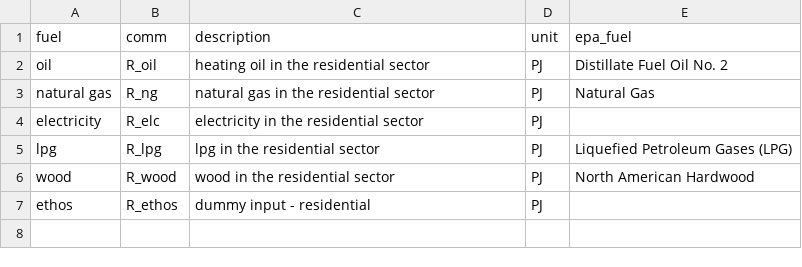
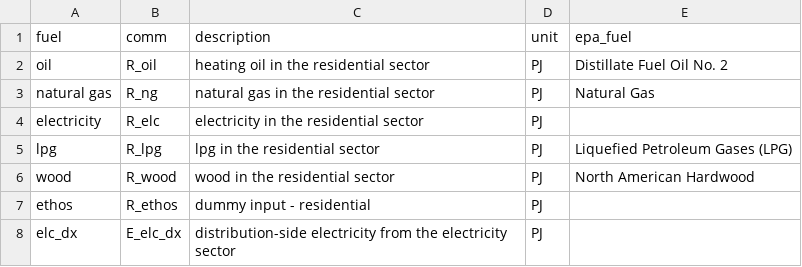
Before and after one commit to idelder/canoe-residential, a CSV file: input_files/fuel_commodities.csv, drawn as a sheet.

```diff
--- a/input_files/fuel_commodities.csv
+++ b/input_files/fuel_commodities.csv
@@ -7 +7,2 @@ wood,R_wood,wood in the residential sector,PJ,North American Hardwood
 ethos,R_ethos,dummy input - residential,PJ,
+elc_dx,E_elc_dx,distribution-side electricity from the electricity sector,PJ,
```
Also changed, not shown: 16 other files.
